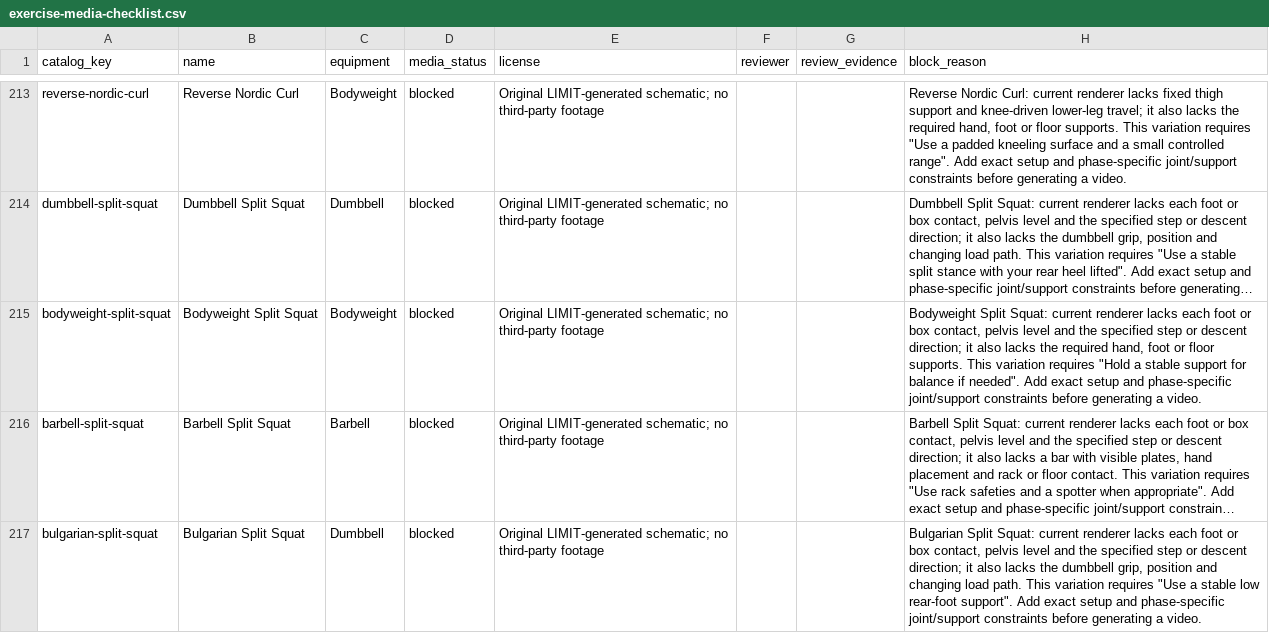
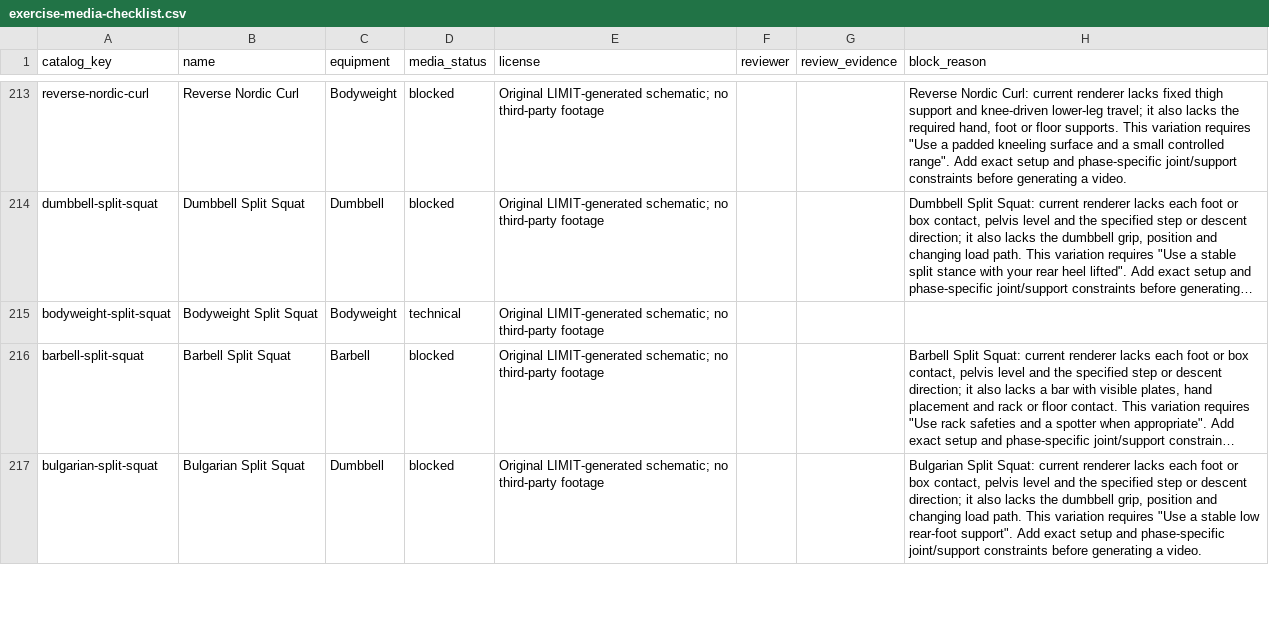
Before and after one commit to dylanlasensky/limit, a CSV file: docs/exercise-media-checklist.csv, drawn as a sheet; only a part is shown, gaps mark what is left out; long unchanged cells end in …; the diff covers the shown part only; the diff names each change by its address in the sheet, - before the commit and + after, or states it on an @@ line.

Commit message:
Render exact bodyweight lunge family guides (#52)

```diff
--- a/docs/exercise-media-checklist.csv
+++ b/docs/exercise-media-checklist.csv
-D215 (media_status): blocked
+D215 (media_status): technical
-H215 (block_reason): Bodyweight Split Squat: current renderer lacks each foot or box contact, pelvis level and the specified step or descent direction; it also lacks the required hand, foot or floor supports. This variation requires "Hold a stable support for balance if needed". Add exact setup and phase-specific joint/support constraints before generating a video.
+H215 (block_reason): (empty)
```
Also changed, not shown: 4 edited cells elsewhere in this file, 6 other files.
